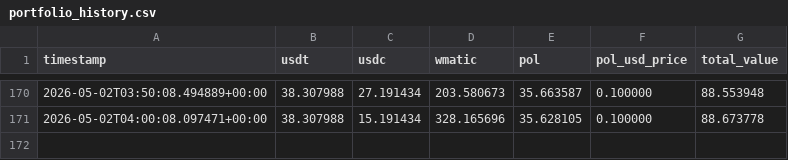
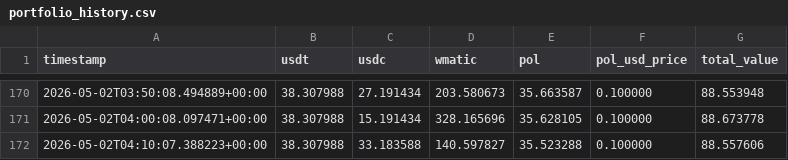
Before and after one commit to krantikaridev/nanoclaw, a CSV file: portfolio_history.csv, drawn as a sheet; only a part is shown, gaps mark what is left out.

Commit message:
auto: portfolio update + Cursor root-cause refactor

```diff
--- a/portfolio_history.csv
+++ b/portfolio_history.csv
@@ -171 +171,2 @@ timestamp,usdt,usdc,wmatic,pol,pol_usd_price,total_value
 2026-05-02T04:00:08.097471+00:00,38.307988,15.191434,328.165696,35.628105,0.100000,88.673778
+2026-05-02T04:10:07.388223+00:00,38.307988,33.183588,140.597827,35.523288,0.100000,88.557606
```
